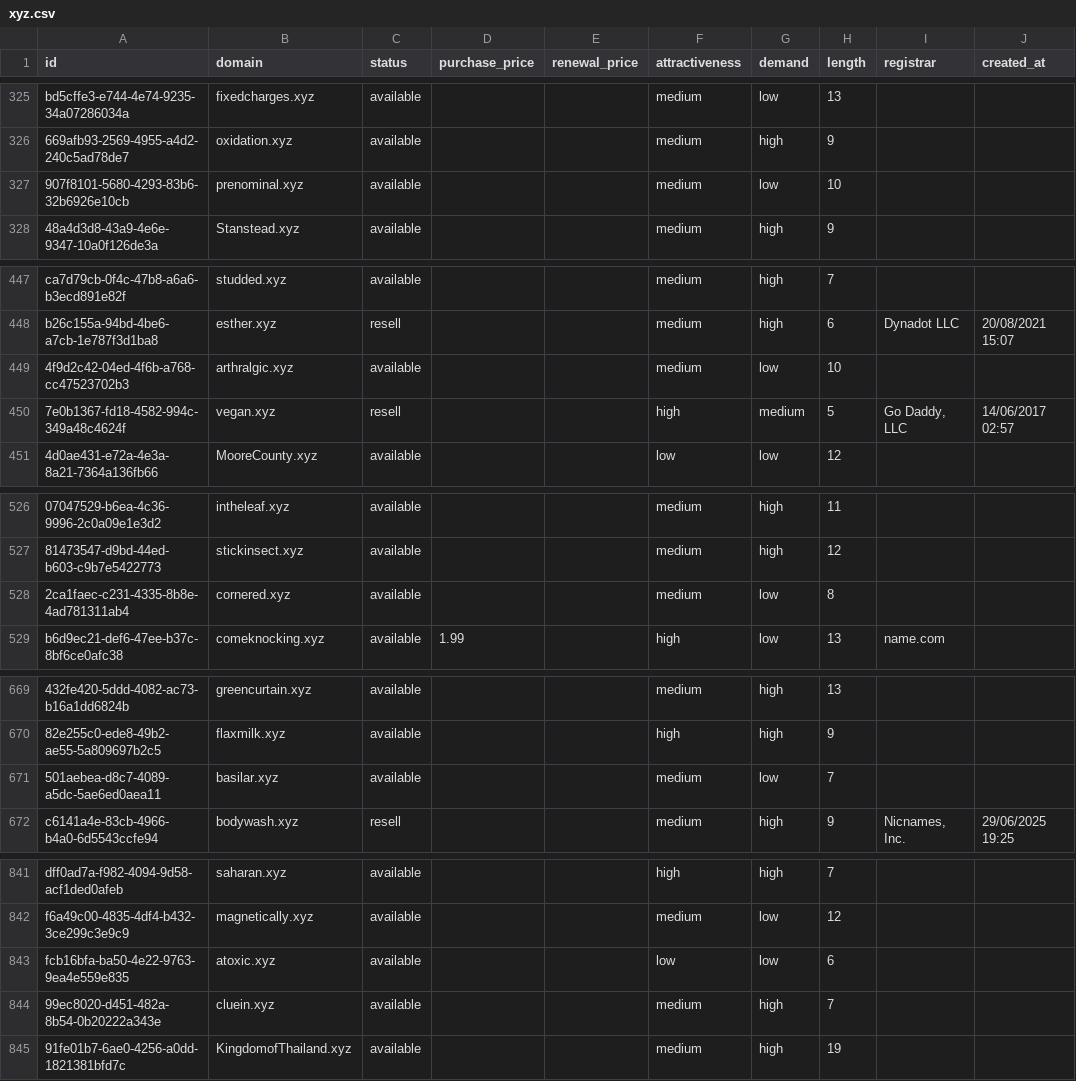
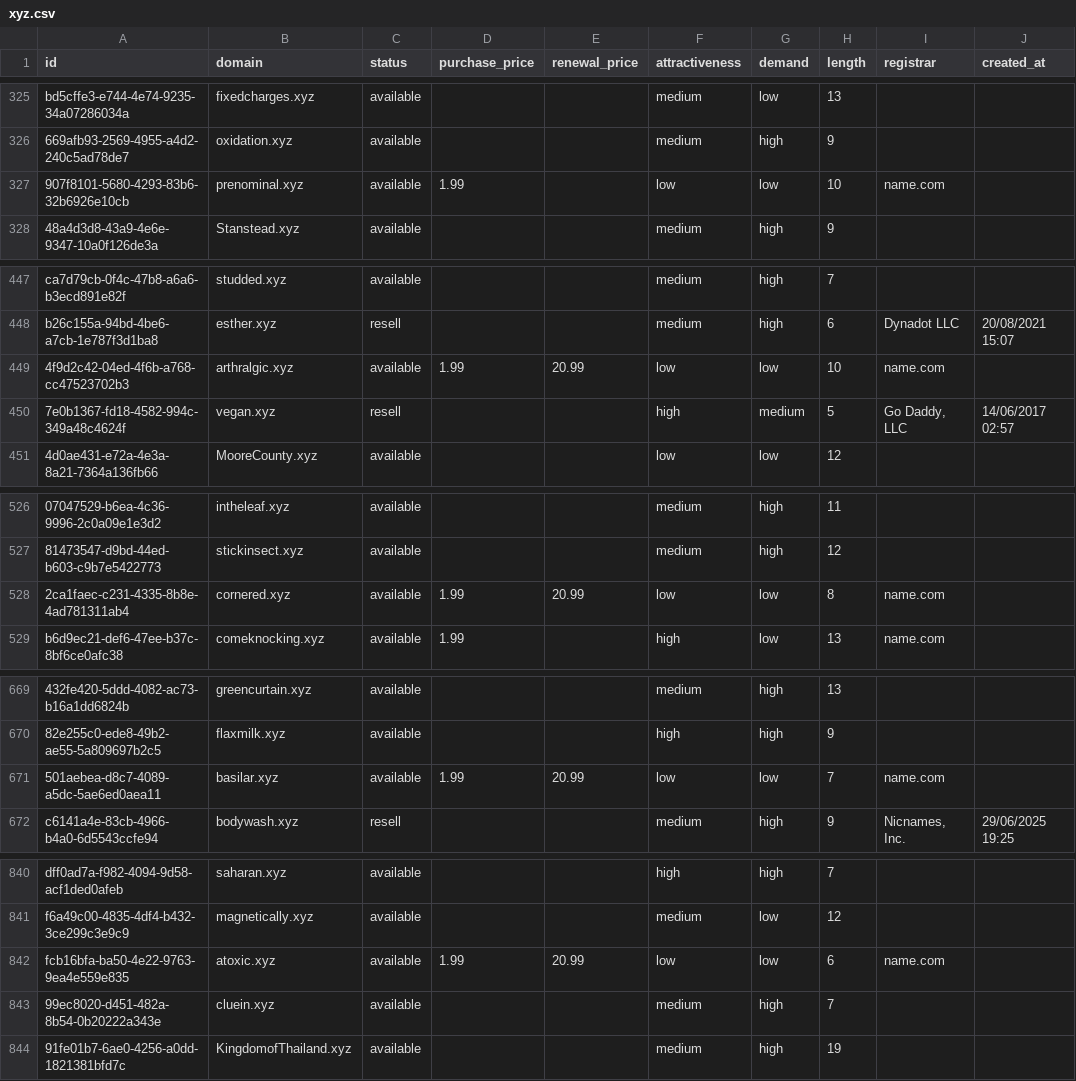
Before and after one commit to UniqueDomains/xyz-oneword-domains, a CSV file: xyz.csv, drawn as a sheet; only a part is shown, gaps mark what is left out; addresses are those after the commit; the diff covers the shown part only; the diff names each change by its address in the sheet, - before the commit and + after, or states it on an @@ line.

```diff
--- a/xyz.csv
+++ b/xyz.csv
-D327 (purchase_price): (empty)
+D327 (purchase_price): 1.99
-F327 (attractiveness): medium
+F327 (attractiveness): low
-I327 (registrar): (empty)
+I327 (registrar): name.com
-D449 (purchase_price): (empty)
+D449 (purchase_price): 1.99
-E449 (renewal_price): (empty)
+E449 (renewal_price): 20.99
-F449 (attractiveness): medium
+F449 (attractiveness): low
-I449 (registrar): (empty)
+I449 (registrar): name.com
-D528 (purchase_price): (empty)
+D528 (purchase_price): 1.99
-E528 (renewal_price): (empty)
+E528 (renewal_price): 20.99
-F528 (attractiveness): medium
+F528 (attractiveness): low
-I528 (registrar): (empty)
+I528 (registrar): name.com
-D671 (purchase_price): (empty)
+D671 (purchase_price): 1.99
-E671 (renewal_price): (empty)
+E671 (renewal_price): 20.99
-F671 (attractiveness): medium
+F671 (attractiveness): low
-I671 (registrar): (empty)
+I671 (registrar): name.com
-D842 (purchase_price): (empty)
+D842 (purchase_price): 1.99
-E842 (renewal_price): (empty)
+E842 (renewal_price): 20.99
-I842 (registrar): (empty)
+I842 (registrar): name.com
```
Also changed, not shown: 2 added rows, 2 removed rows and 30 edited cells elsewhere in this file, 4 other files.
